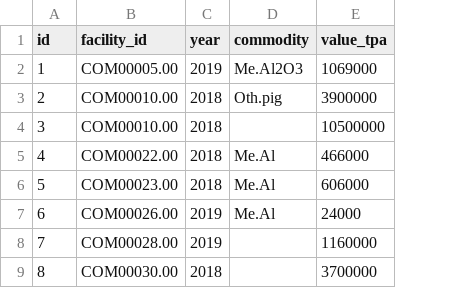
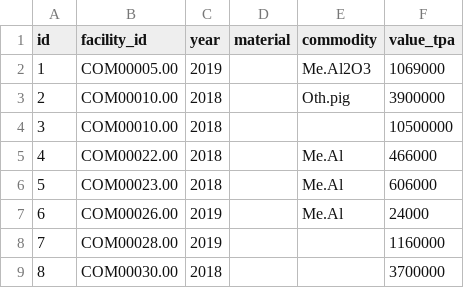
Before and after one commit to morourk6/1.C51-Final-Project, a CSV file: data/capacity_new.csv, drawn as a sheet; only a part is shown; the diff names each change by its address in the sheet, - before the commit and + after, or states it on an @@ line.

```diff
--- a/data/capacity_new.csv
+++ b/data/capacity_new.csv
+column D (material), empty
```
Also changed, not shown: 3 other files.
